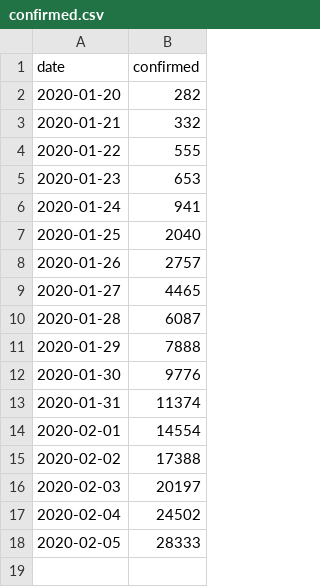
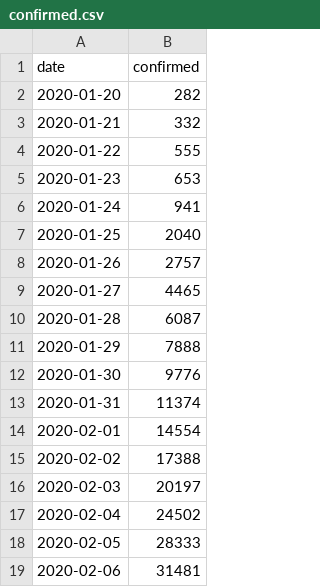
Before and after one commit to escudero/coronavirus, a CSV file: model/input/confirmed.csv, drawn as a sheet.

Commit message:
Updating data

```diff
--- a/model/input/confirmed.csv
+++ b/model/input/confirmed.csv
@@ -18 +18,2 @@ date;confirmed
 2020-02-05;28333
+2020-02-06;31481
```
Also changed, not shown: 1 other file.
